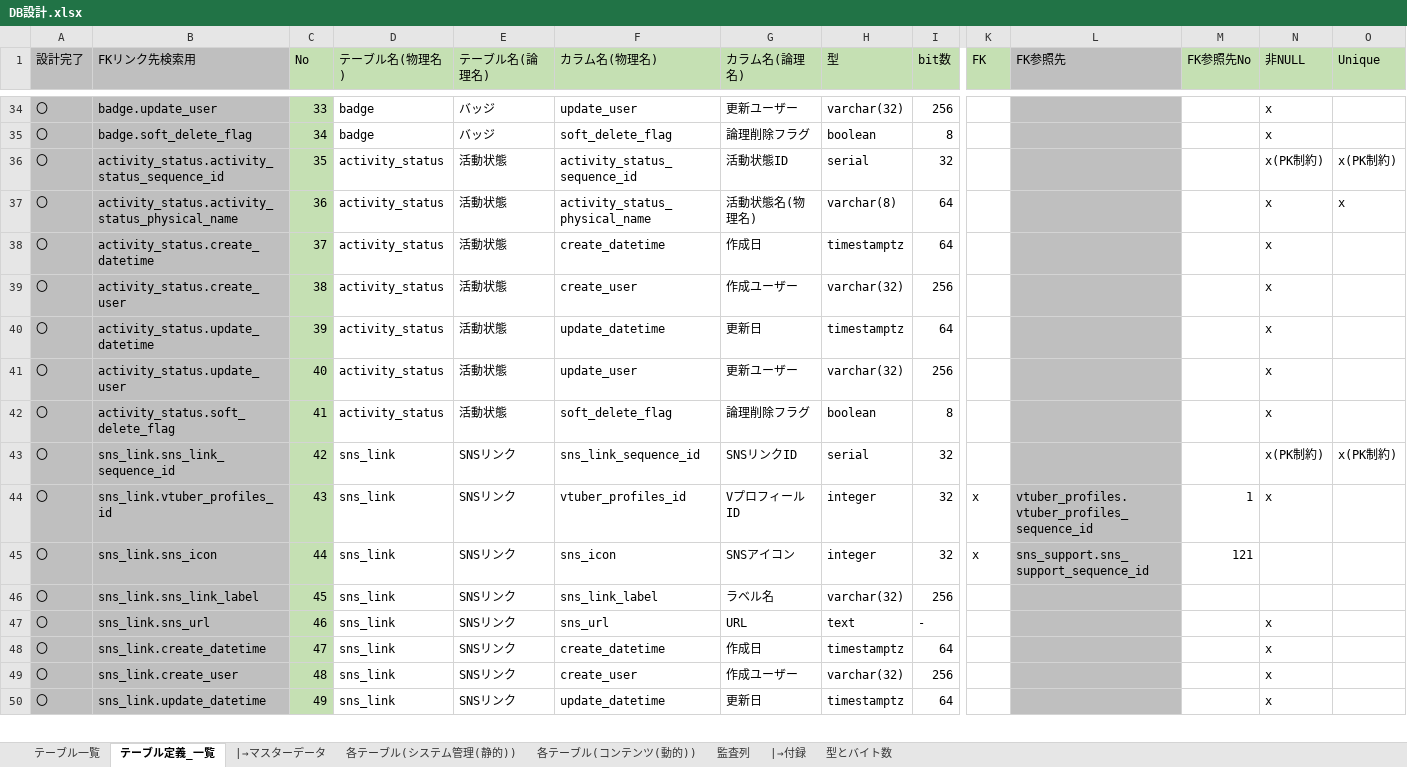
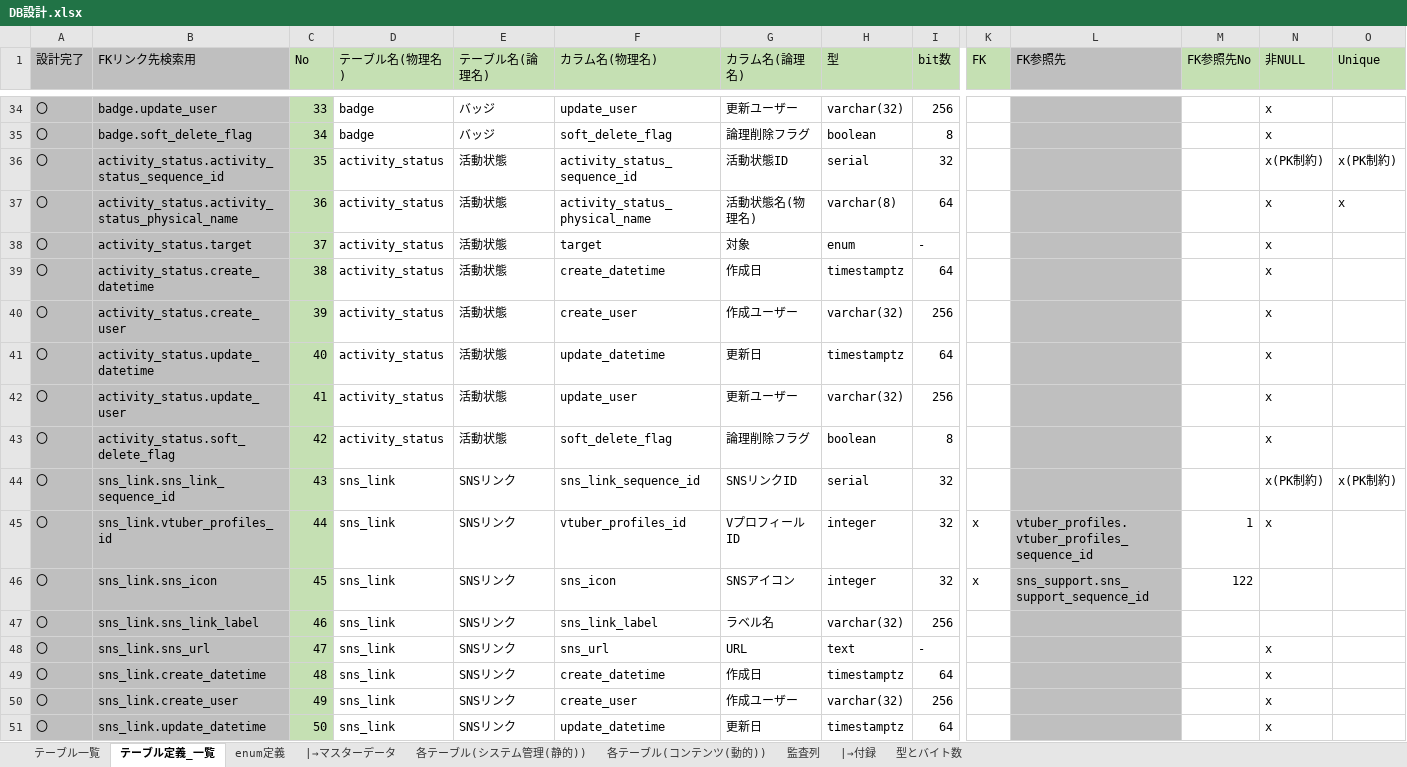
Before and after one commit to Soranoana/VtuberMeikan, an Excel workbook: .design/DB/DB設計.xlsx, sheet テーブル定義_一覧, drawn as a sheet; only a part is shown, gaps mark what is left out; values as stored, in another font and other column widths than the file's, no borders; conditional formats not drawn; addresses are those after the commit; rows hold the shown columns only; the diff covers the shown part only; the diff names each change by its address in the sheet, - before the commit and + after, or states it on an @@ line.

```diff
--- a/.design/DB/DB設計.xlsx (sheet テーブル定義_一覧)
+++ b/.design/DB/DB設計.xlsx (sheet テーブル定義_一覧)
+sheet tab: enum定義
+row 38: 〇 | activity_status.target | 37 | activity_status | 活動状態 | target | 対象 | enum | - |  |  |  | x
-C39 (No): 37
+C39 (No): 38
-C40 (No): 38
+C40 (No): 39
-C41 (No): 39
+C41 (No): 40
-C42 (No): 40
+C42 (No): 41
-C43 (No): 41
+C43 (No): 42
-C44 (No): 42
+C44 (No): 43
-C45 (No): 43
+C45 (No): 44
-C46 (No): 44
+C46 (No): 45
-M46 (FK参照先No): 121
+M46 (FK参照先No): 122
-C47 (No): 45
+C47 (No): 46
-C48 (No): 46
+C48 (No): 47
-C49 (No): 47
+C49 (No): 48
-C50 (No): 48
+C50 (No): 49
-C51 (No): 49
+C51 (No): 50
```
Also changed, not shown: 250 edited cells elsewhere in this sheet, sheet 各テーブル(コンテンツ(動的)), sheet 各テーブル(システム管理(静的)), sheet テーブル一覧, sheet 監査列, formulas that keep their value, hidden cells, charts or pictures.
